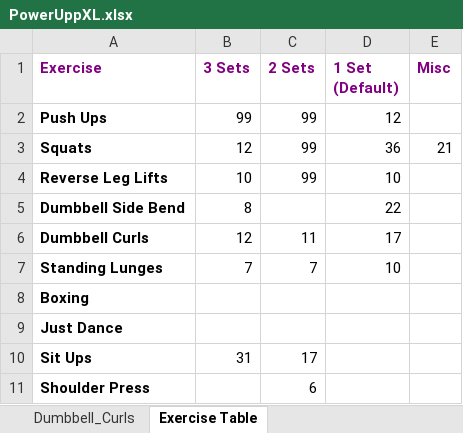
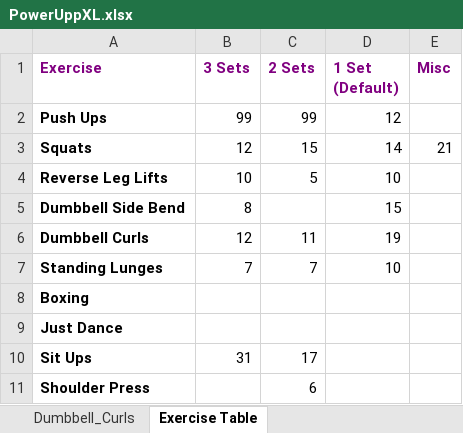
Before and after one commit to RobertWoodhouse/PowerUpp, an Excel workbook: PowerUppXL.xlsx, sheet Exercise Table, drawn as a sheet; values as stored, in another font and other column widths than the file's, no borders; the diff names each change by its address in the sheet, - before the commit and + after, or states it on an @@ line.

Commit message:
Added chart view and dynamic table label

```diff
--- a/PowerUppXL.xlsx (sheet Exercise Table)
+++ b/PowerUppXL.xlsx (sheet Exercise Table)
-C3 (2 Sets): 99
+C3 (2 Sets): 15
-D3 (1 Set (Default)): 36
+D3 (1 Set (Default)): 14
-C4 (2 Sets): 99
+C4 (2 Sets): 5
-D5 (1 Set (Default)): 22
+D5 (1 Set (Default)): 15
-D6 (1 Set (Default)): 17
+D6 (1 Set (Default)): 19
```
Also changed, not shown: sheet Dumbbell_Curls, sheet Dumbbell_Side_Bend, sheet Reverse_Leg_Lift, sheet Squats, 4 other files.
